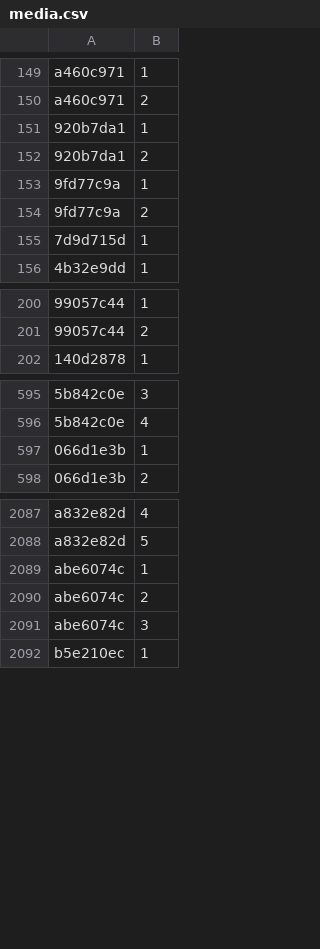
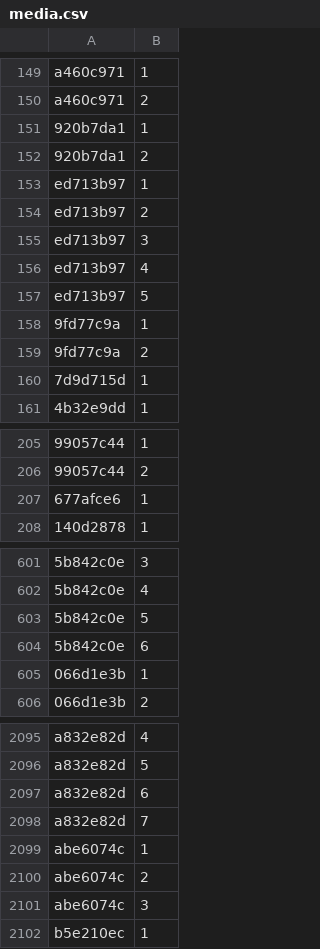
Before and after one commit to Lockpickers-United/lpu-belt-explorer, a CSV file: media.csv, drawn as a sheet; only a part is shown, gaps mark what is left out; the diff names each change by its address in the sheet, - before the commit and + after, or states it on an @@ line.

```diff
--- a/media.csv
+++ b/media.csv
+row 153: ed713b97 | 1
+row 154: ed713b97 | 2
+row 155: ed713b97 | 3
+row 156: ed713b97 | 4
+row 157: ed713b97 | 5
+row 207: 677afce6 | 1
+row 603: 5b842c0e | 5
+row 604: 5b842c0e | 6
+row 2097: a832e82d | 6
+row 2098: a832e82d | 7
```
Also changed, not shown: 6 other files.
